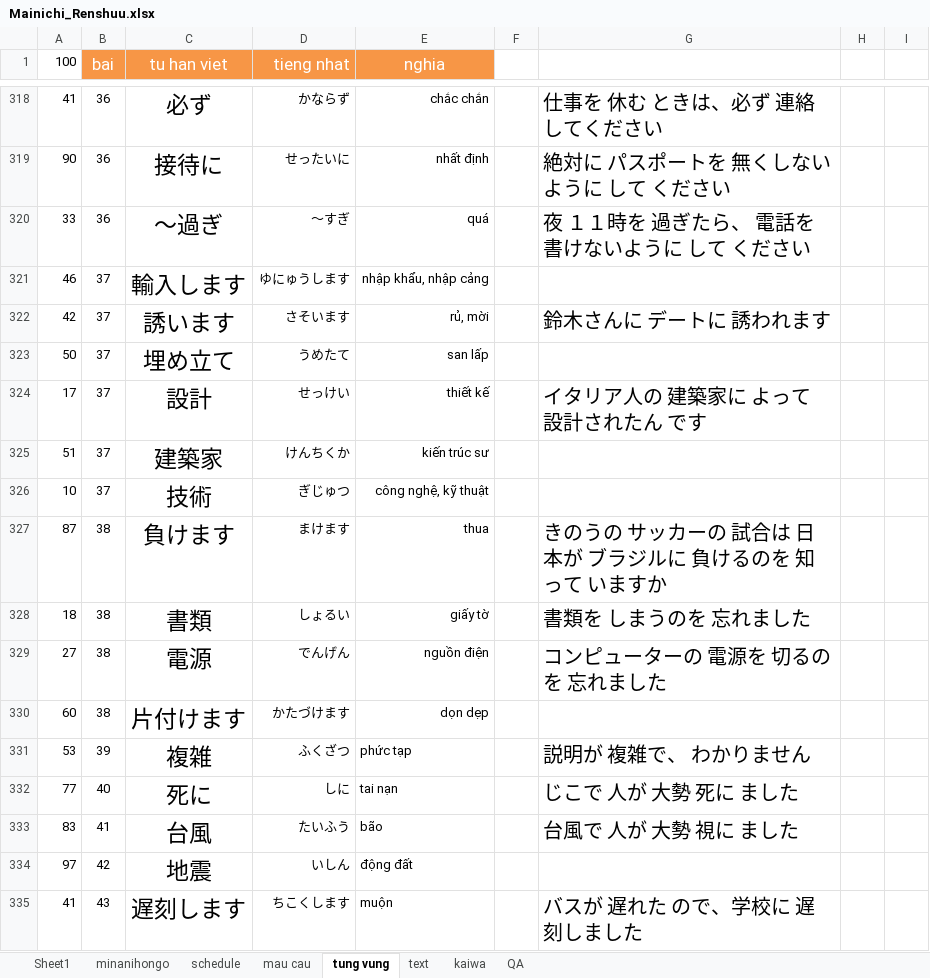
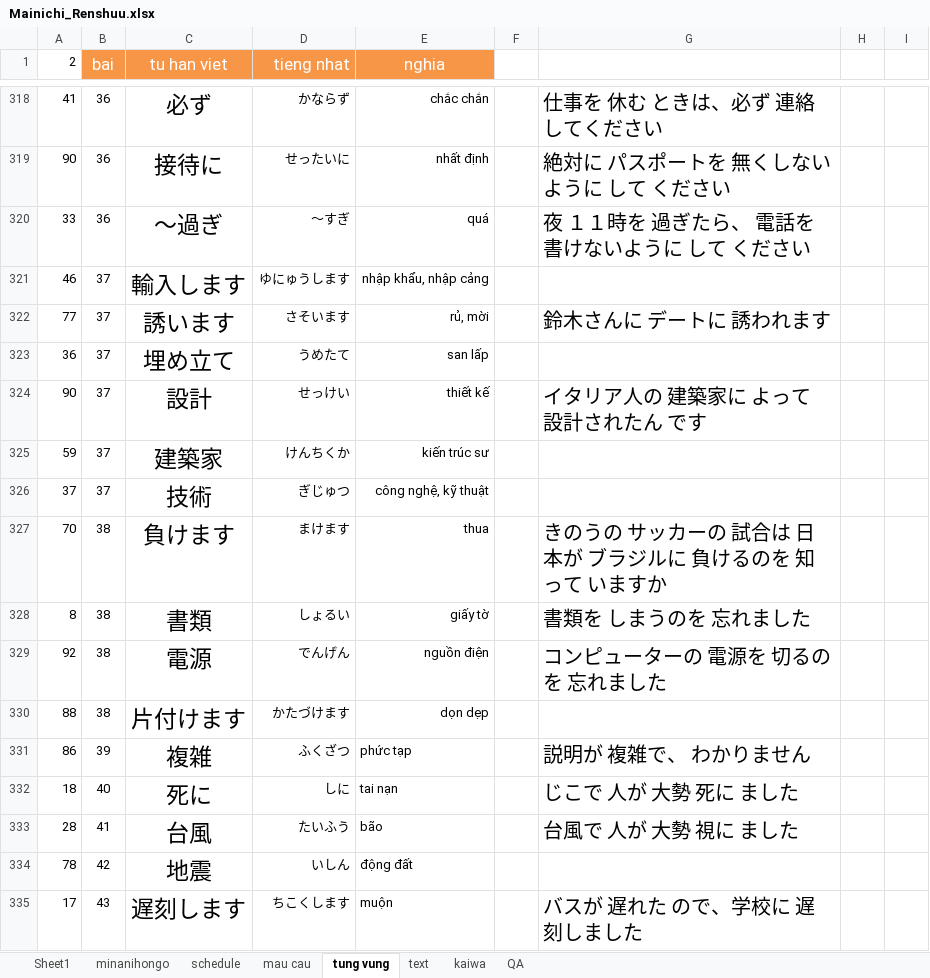
Before and after one commit to mrMgt/NihonGo, an Excel workbook: Mainichi_Renshuu.xlsx, sheet tung vung, drawn as a sheet; only a part is shown, gaps mark what is left out; values as stored, in another font and other column widths than the file's, no borders; the diff covers the shown part only; the diff names each change by its address in the sheet, - before the commit and + after, or states it on an @@ line.

Commit message:
update

```diff
--- a/Mainichi_Renshuu.xlsx (sheet tung vung)
+++ b/Mainichi_Renshuu.xlsx (sheet tung vung)
-A1: 100
+A1: 2
-A322 (2): 42
+A322 (2): 77
-A323 (2): 50
+A323 (2): 36
-A324 (2): 17
+A324 (2): 90
-A325 (2): 51
+A325 (2): 59
-A326 (2): 10
+A326 (2): 37
-A327 (2): 87
+A327 (2): 70
-A328 (2): 18
+A328 (2): 8
-A329 (2): 27
+A329 (2): 92
-A330 (2): 60
+A330 (2): 88
-A331 (2): 53
+A331 (2): 86
-A332 (2): 77
+A332 (2): 18
-A333 (2): 83
+A333 (2): 28
-A334 (2): 97
+A334 (2): 78
-A335 (2): 41
+A335 (2): 17
```
Also changed, not shown: 12 added rows, 389 edited cells and cell formats elsewhere in this sheet, sheet Sheet1, sheet minanihongo.
